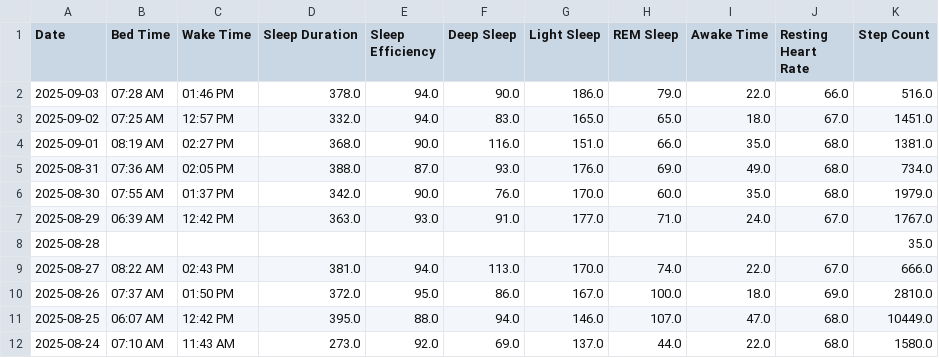
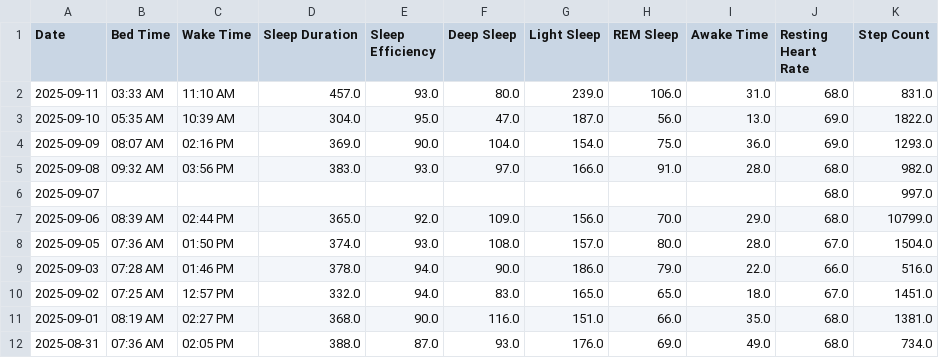
Before and after one commit to TeeLee987/gamingdays, a CSV file: speedrun_stats.csv, drawn as a sheet; only a part is shown; the shorter side is filled out with more unchanged rows; the diff names each change by its address in the sheet, - before the commit and + after, or states it on an @@ line.

Commit message:
Update Fitbit data

```diff
--- a/speedrun_stats.csv
+++ b/speedrun_stats.csv
+row 2: 2025-09-11 | 03:33 AM | 11:10 AM | 457.0 | 93.0 | 80.0 | 239.0 | 106.0 | 31.0 | 68.0 | 831.0
+row 3: 2025-09-10 | 05:35 AM | 10:39 AM | 304.0 | 95.0 | 47.0 | 187.0 | 56.0 | 13.0 | 69.0 | 1822.0
+row 4: 2025-09-09 | 08:07 AM | 02:16 PM | 369.0 | 90.0 | 104.0 | 154.0 | 75.0 | 36.0 | 69.0 | 1293.0
+row 5: 2025-09-08 | 09:32 AM | 03:56 PM | 383.0 | 93.0 | 97.0 | 166.0 | 91.0 | 28.0 | 68.0 | 982.0
+row 6: 2025-09-07 |  |  |  |  |  |  |  |  | 68.0 | 997.0
+row 7: 2025-09-06 | 08:39 AM | 02:44 PM | 365.0 | 92.0 | 109.0 | 156.0 | 70.0 | 29.0 | 68.0 | 10799.0
+row 8: 2025-09-05 | 07:36 AM | 01:50 PM | 374.0 | 93.0 | 108.0 | 157.0 | 80.0 | 28.0 | 67.0 | 1504.0
```
